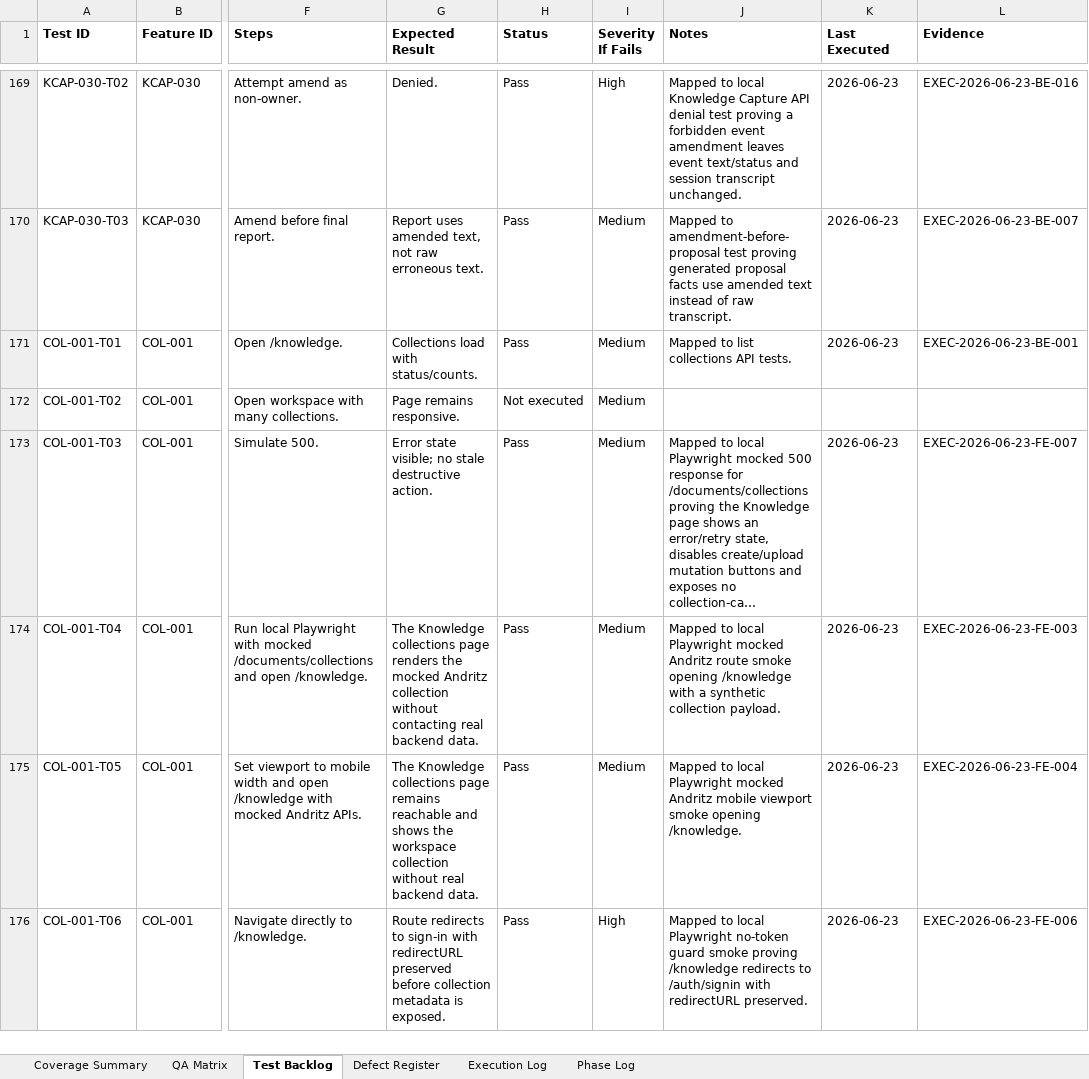
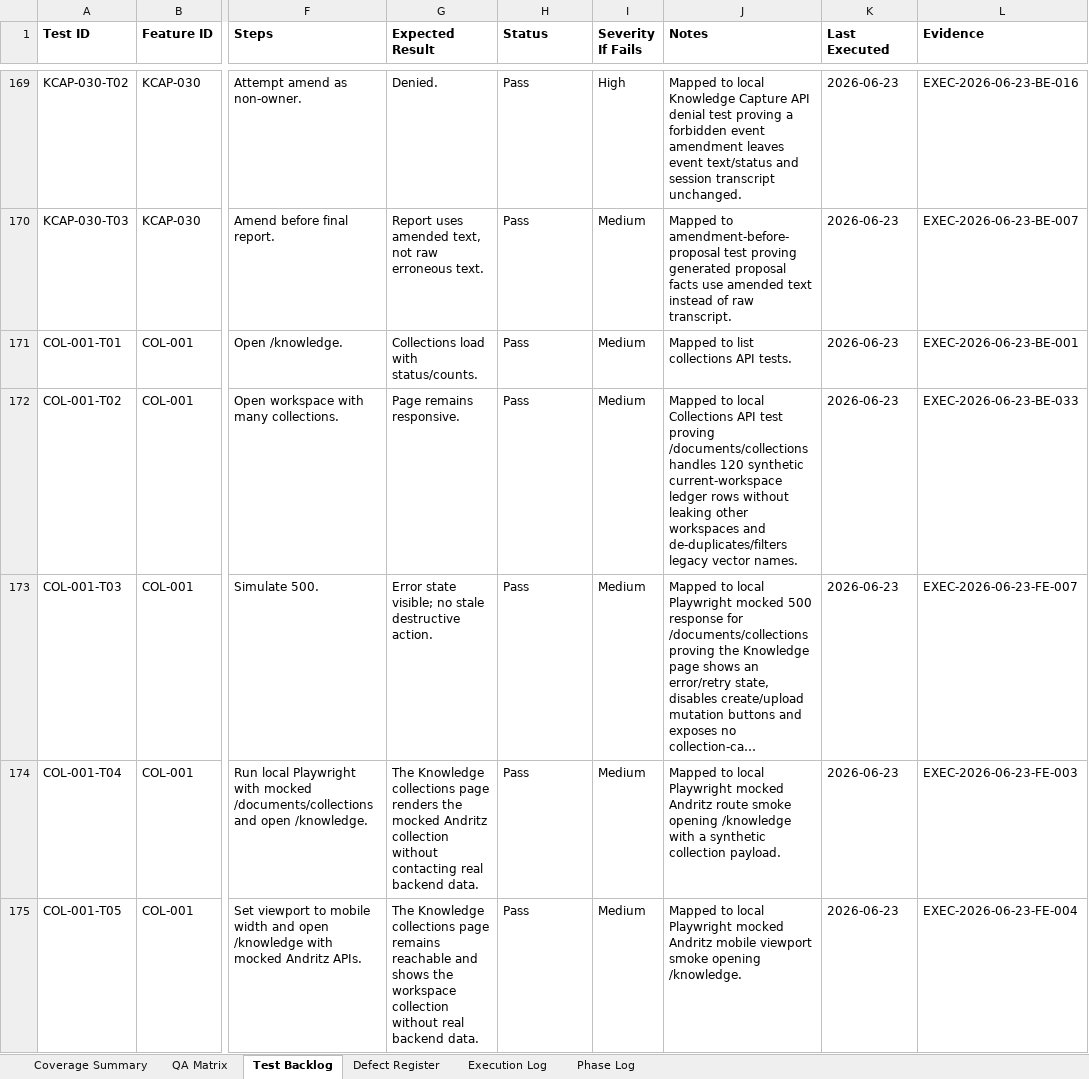
Before and after one commit to tishacian/hyusai, an Excel workbook: outputs/019edc68-andritz-qa/andritz_qa_matrix.xlsx, sheet Test Backlog, drawn as a sheet; only a part is shown, gaps mark what is left out; the shorter side is filled out with more unchanged rows; long unchanged cells end in …; values as stored, in another font and other column widths than the file's, no borders; the diff covers the shown part only; the diff names each change by its address in the sheet, - before the commit and + after, or states it on an @@ line.

Commit message:
fix(collections): guard unsupported uploads

```diff
--- a/outputs/019edc68-andritz-qa/andritz_qa_matrix.xlsx (sheet Test Backlog)
+++ b/outputs/019edc68-andritz-qa/andritz_qa_matrix.xlsx (sheet Test Backlog)
-H172 (Status): Not executed
+H172 (Status): Pass
-J172 (Notes): (empty)
+J172 (Notes): Mapped to local Collections API test proving /documents/collections handles 120 synthetic current-workspace ledger rows without leaking other workspaces and de-duplicates/filters legacy vector names.
-K172 (Last Executed): (empty)
+K172 (Last Executed): 2026-06-23
-L172 (Evidence): (empty)
+L172 (Evidence): EXEC-2026-06-23-BE-033
```
Also changed, not shown: 4 edited cells elsewhere in this sheet, sheet Execution Log, sheet Phase Log, sheet Coverage Summary, sheet QA Matrix, 8 other files.
